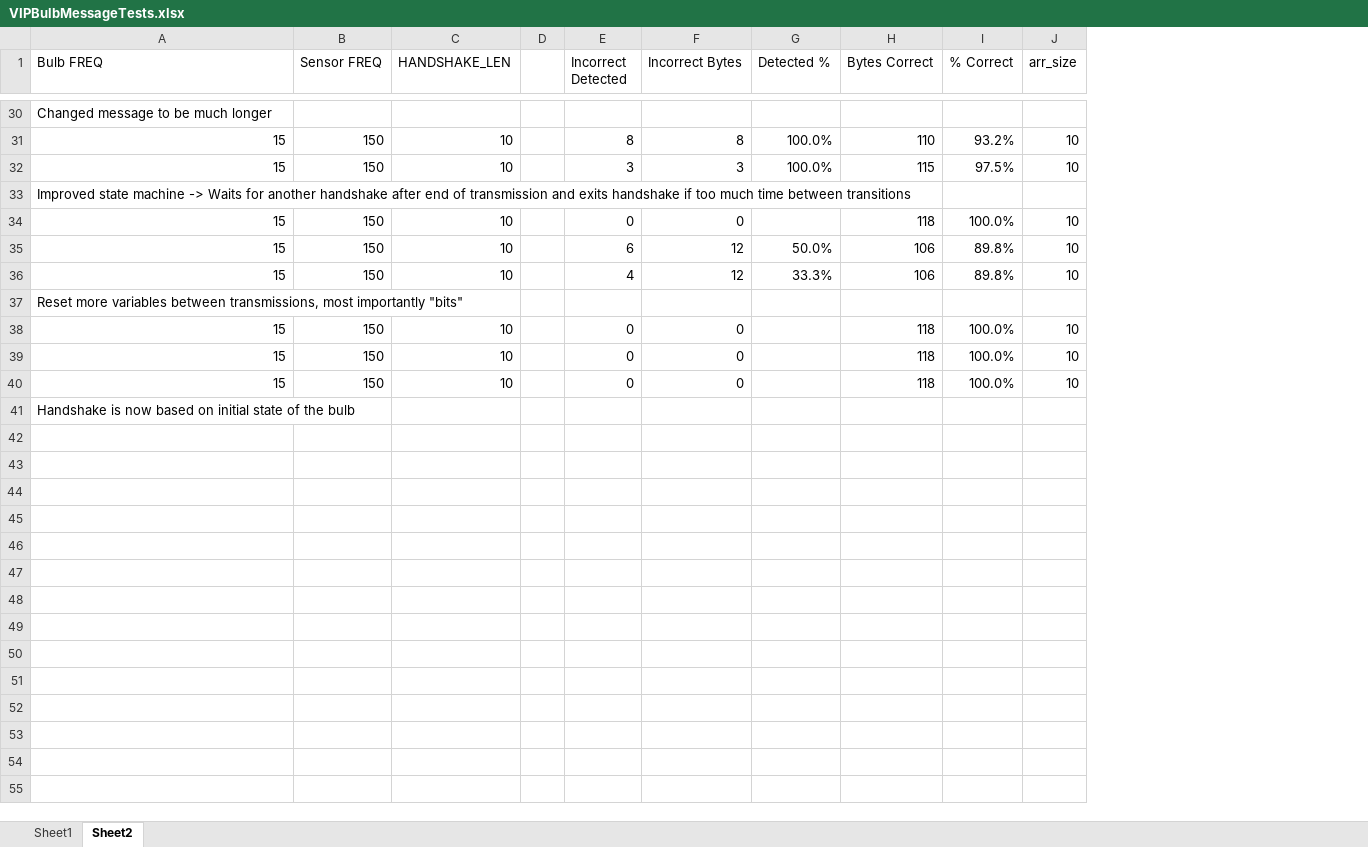
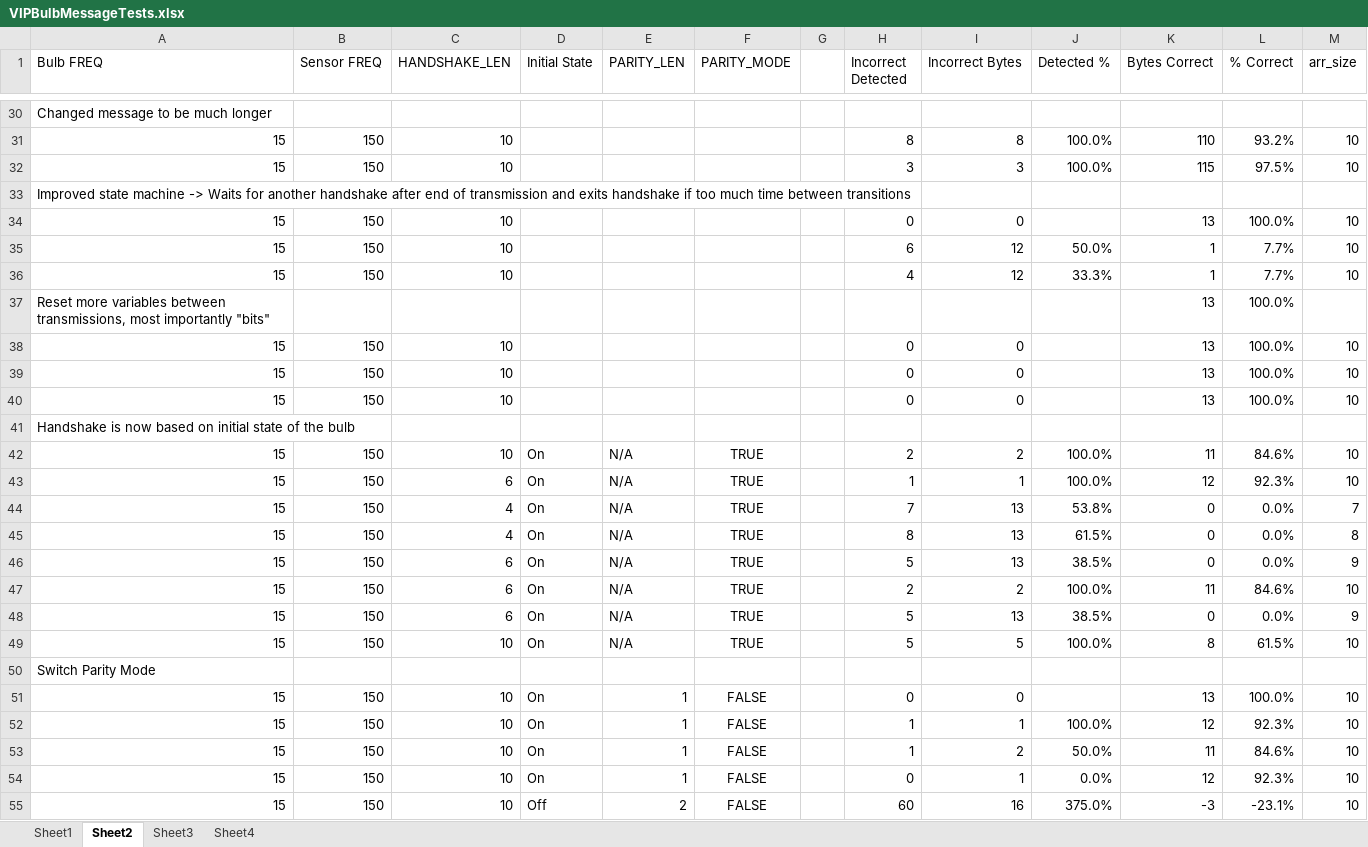
Before and after one commit to tWhite7217/VIP-Spring-2020, an Excel workbook: VIPBulbMessageTests.xlsx, sheet Sheet2, drawn as a sheet; only a part is shown, gaps mark what is left out; values as stored, in another font and other column widths than the file's, no borders; addresses are those after the commit; the diff names each change by its address in the sheet, - before the commit and + after, or states it on an @@ line.

Commit message:
New asynchronous encoding scheme. Implemented in TommyEncoding.py, compareTommyBytes.py, and TommyDecoding.ino

```diff
--- a/VIPBulbMessageTests.xlsx (sheet Sheet2)
+++ b/VIPBulbMessageTests.xlsx (sheet Sheet2)
+sheet tab: Sheet3
+sheet tab: Sheet4
+column D (Initial State), empty
+column E (PARITY_LEN), empty
+column F (PARITY_MODE), empty
-K34 (Bytes Correct): 118
+K34 (Bytes Correct): 13
-K35:K36 (Bytes Correct): 106
+K35:K36 (Bytes Correct): 1
-L35:L36 (% Correct): 89.8%
+L35:L36 (% Correct): 7.7%
-K37 (Bytes Correct): (empty)
+K37 (Bytes Correct): 13
-L37 (% Correct): (empty)
+L37 (% Correct): 100.0%
-K38:K40 (Bytes Correct): 118
+K38:K40 (Bytes Correct): 13
+row 42: 15 | 150 | 10 | On | N/A | TRUE |  | 2 | 2 | 100.0% | 11 | 84.6% | 10
+row 43: 15 | 150 | 6 | On | N/A | TRUE |  | 1 | 1 | 100.0% | 12 | 92.3% | 10
+row 44: 15 | 150 | 4 | On | N/A | TRUE |  | 7 | 13 | 53.8% | 0 | 0.0% | 7
+row 45: 15 | 150 | 4 | On | N/A | TRUE |  | 8 | 13 | 61.5% | 0 | 0.0% | 8
+row 46: 15 | 150 | 6 | On | N/A | TRUE |  | 5 | 13 | 38.5% | 0 | 0.0% | 9
+row 47: 15 | 150 | 6 | On | N/A | TRUE |  | 2 | 2 | 100.0% | 11 | 84.6% | 10
+row 48: 15 | 150 | 6 | On | N/A | TRUE |  | 5 | 13 | 38.5% | 0 | 0.0% | 9
+row 49: 15 | 150 | 10 | On | N/A | TRUE |  | 5 | 5 | 100.0% | 8 | 61.5% | 10
+row 50: Switch Parity Mode
+row 51: 15 | 150 | 10 | On | 1 | FALSE |  | 0 | 0 |  | 13 | 100.0% | 10
+row 52: 15 | 150 | 10 | On | 1 | FALSE |  | 1 | 1 | 100.0% | 12 | 92.3% | 10
+row 53: 15 | 150 | 10 | On | 1 | FALSE |  | 1 | 2 | 50.0% | 11 | 84.6% | 10
+row 54: 15 | 150 | 10 | On | 1 | FALSE |  | 0 | 1 | 0.0% | 12 | 92.3% | 10
+row 55: 15 | 150 | 10 | Off | 2 | FALSE |  | 60 | 16 | 375.0% | -3 | -23.1% | 10
```
Also changed, not shown: formulas that keep their value, 4 other files.
